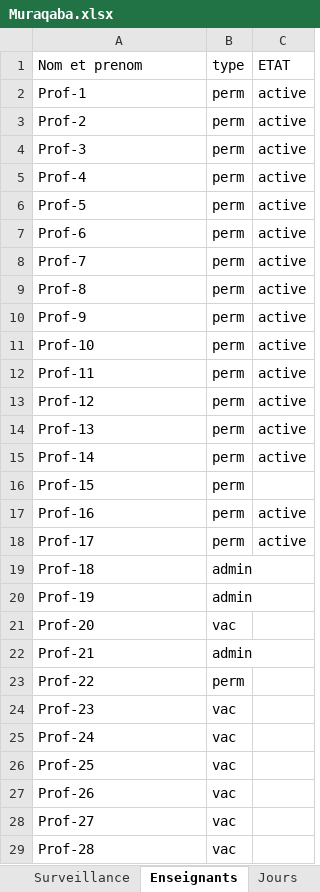
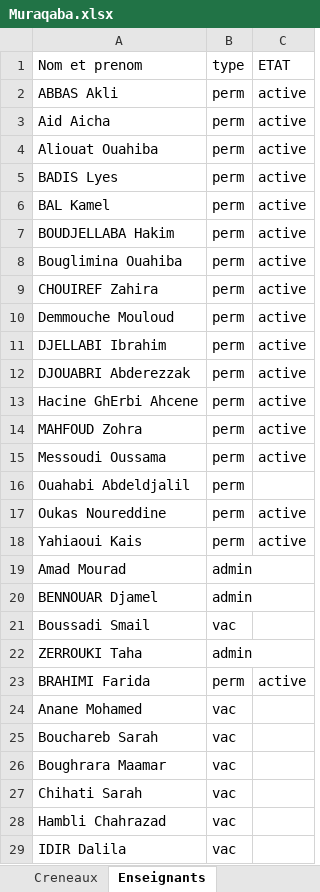
Before and after one commit to linuxscout/examanager, an Excel workbook: Muraqaba.xlsx, sheet Enseignants, drawn as a sheet; only a part is shown; values as stored, in another font and other column widths than the file's, no borders; charts and pictures not drawn; removed rows and columns are numbered as before the commit, all else as after; the diff covers the shown part only; the diff names each change by its address in the sheet, - before the commit and + after, or states it on an @@ line.

```diff
--- a/Muraqaba.xlsx (sheet Enseignants)
+++ b/Muraqaba.xlsx (sheet Enseignants)
-A2: Prof-1
+A2: ABBAS Akli
-A3: Prof-2
+A3: Aid Aicha
-A4: Prof-3
+A4: Aliouat Ouahiba
-A5: Prof-4
+A5: BADIS Lyes
-A6: Prof-5
+A6: BAL Kamel
-A7: Prof-6
+A7: BOUDJELLABA Hakim
-A8: Prof-7
+A8: Bouglimina Ouahiba
-A9: Prof-8
+A9: CHOUIREF Zahira
-A10: Prof-9
+A10: Demmouche Mouloud
-A11: Prof-10
+A11: DJELLABI Ibrahim
-A12: Prof-11
+A12: DJOUABRI Abderezzak
-A13: Prof-12
+A13: Hacine GhErbi Ahcene
-A14: Prof-13
+A14: MAHFOUD Zohra
-A15: Prof-14
+A15: Messoudi Oussama
-A16: Prof-15
+A16: Ouahabi Abdeldjalil
-A17: Prof-16
+A17: Oukas Noureddine
-A18: Prof-17
+A18: Yahiaoui Kais
-A19: Prof-18
+A19: Amad Mourad
-A20: Prof-19
+A20: BENNOUAR Djamel
-A21: Prof-20
+A21: Boussadi Smail
-A22: Prof-21
+A22: ZERROUKI Taha
-row 23: Prof-22 | perm
-row 24: Prof-23 | vac
+row 23: BRAHIMI Farida | perm | active
-A24: Prof-24
+A24: Anane Mohamed
-A25: Prof-25
+A25: Bouchareb Sarah
-A26: Prof-26
+A26: Boughrara Maamar
-A27: Prof-27
+A27: Chihati Sarah
-A28: Prof-28
+A28: Hambli Chahrazad
+row 29: IDIR Dalila | vac
```
Also changed, not shown: 2 edited cells elsewhere in this sheet, sheet Modules, sheet Surveillance, sheet Examens, sheet Jours, sheet Conv, other sheet tabs, formulas that keep their value, hidden cells, charts or pictures, 1 other file.
